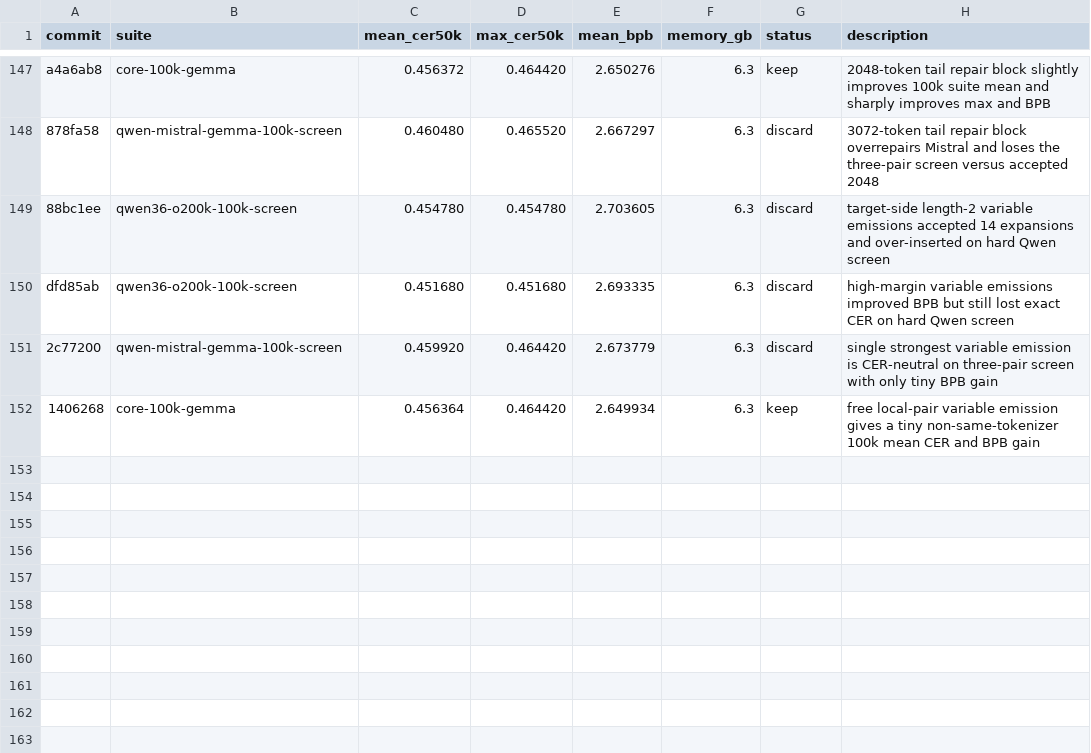
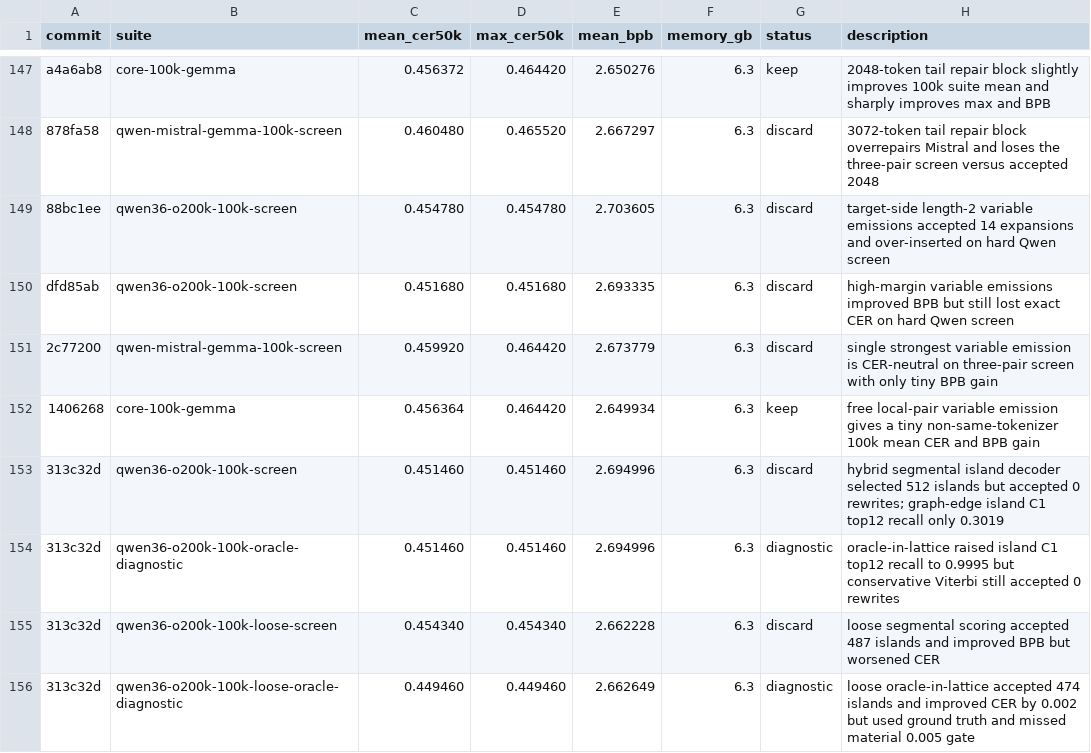
Before and after one commit to anpaure/detokenizer, a TSV file: results.tsv, drawn as a sheet; only a part is shown, gaps mark what is left out; the diff names each change by its address in the sheet, - before the commit and + after, or states it on an @@ line.

Commit message:
Add hybrid segmental island decoder

```diff
--- a/results.tsv
+++ b/results.tsv
+row 153: 313c32d | qwen36-o200k-100k-screen | 0.451460 | 0.451460 | 2.694996 | 6.3 | discard | hybrid segmental island decoder selected 512 islands but accepted 0 rewrites; graph-edge island C1 top12 recall only 0.3019
+row 154: 313c32d | qwen36-o200k-100k-oracle-diagnostic | 0.451460 | 0.451460 | 2.694996 | 6.3 | diagnostic | oracle-in-lattice raised island C1 top12 recall to 0.9995 but conservative Viterbi still accepted 0 rewrites
+row 155: 313c32d | qwen36-o200k-100k-loose-screen | 0.454340 | 0.454340 | 2.662228 | 6.3 | discard | loose segmental scoring accepted 487 islands and improved BPB but worsened CER
+row 156: 313c32d | qwen36-o200k-100k-loose-oracle-diagnostic | 0.449460 | 0.449460 | 2.662649 | 6.3 | diagnostic | loose oracle-in-lattice accepted 474 islands and improved CER by 0.002 but used ground truth and missed material 0.005 gate
```
Also changed, not shown: 1 other file.
